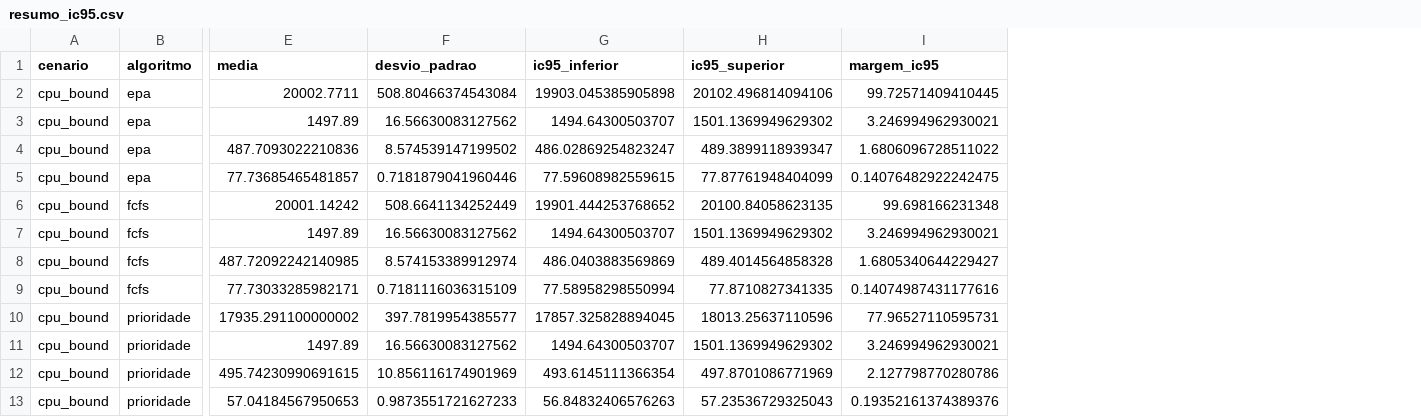
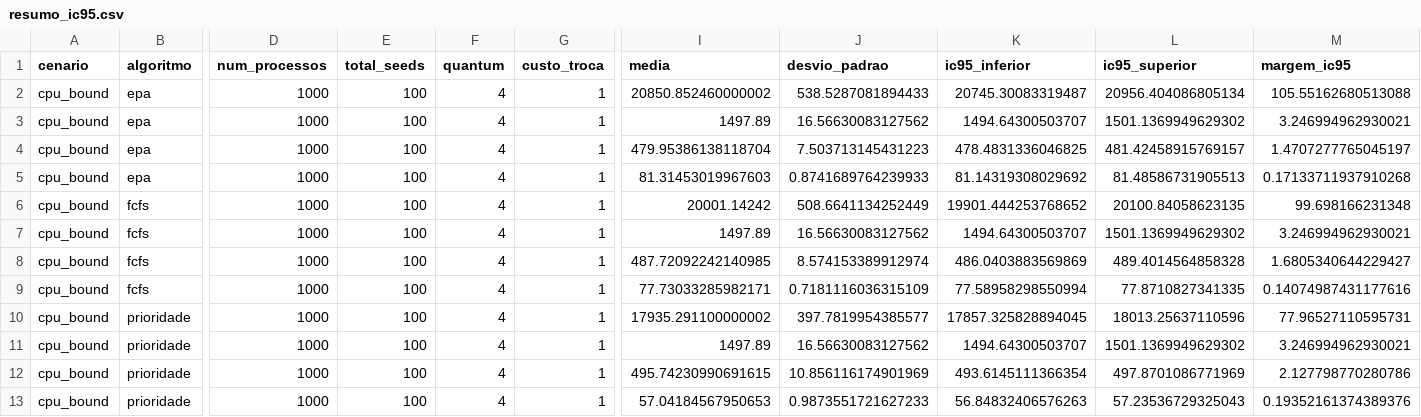
Before and after one commit to mathsNS/simulador-escalonamento-so, a CSV file: resultados/resumo_ic95.csv, drawn as a sheet; only a part is shown, gaps mark what is left out; addresses are those after the commit; the diff covers the shown part only; the diff names each change by its address in the sheet, - before the commit and + after, or states it on an @@ line.

Commit message:
data: regenerar resultados com EPA normalizado

```diff
--- a/resultados/resumo_ic95.csv
+++ b/resultados/resumo_ic95.csv
+column D (num_processos), rows 2-13: all 1000
+column E (total_seeds), rows 2-13: all 100
+column F (quantum), rows 2-13: all 4
+column G (custo_troca), rows 2-13: all 1
-I2 (media): 20002.7711
+I2 (media): 20850.852460000002
-J2 (desvio_padrao): 508.80466374543084
+J2 (desvio_padrao): 538.5287081894433
-K2 (ic95_inferior): 19903.045385905898
+K2 (ic95_inferior): 20745.30083319487
-L2 (ic95_superior): 20102.496814094106
+L2 (ic95_superior): 20956.404086805134
-M2 (margem_ic95): 99.72571409410445
+M2 (margem_ic95): 105.55162680513088
-I4 (media): 487.7093022210836
+I4 (media): 479.95386138118704
-J4 (desvio_padrao): 8.574539147199502
+J4 (desvio_padrao): 7.503713145431223
-K4 (ic95_inferior): 486.02869254823247
+K4 (ic95_inferior): 478.4831336046825
-L4 (ic95_superior): 489.3899118939347
+L4 (ic95_superior): 481.42458915769157
-M4 (margem_ic95): 1.6806096728511022
+M4 (margem_ic95): 1.4707277765045197
-I5 (media): 77.73685465481857
+I5 (media): 81.31453019967603
-J5 (desvio_padrao): 0.7181879041960446
+J5 (desvio_padrao): 0.8741689764239933
-K5 (ic95_inferior): 77.59608982559615
+K5 (ic95_inferior): 81.14319308029692
-L5 (ic95_superior): 77.87761948404099
+L5 (ic95_superior): 81.48586731905513
-M5 (margem_ic95): 0.14076482922242475
+M5 (margem_ic95): 0.17133711937910268
```
Also changed, not shown: 60 edited cells elsewhere in this file, resultados/comparacoes.csv, 6 other files.
